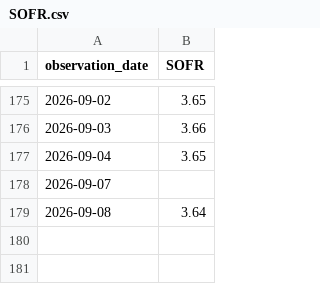
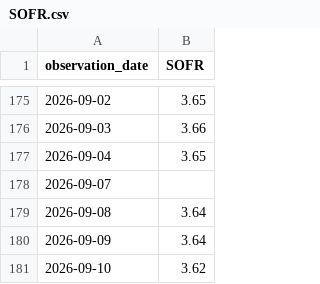
Before and after one commit to shadowapp-pixel/hud-rate-observatory, a CSV file: data/SOFR.csv, drawn as a sheet; only a part is shown, gaps mark what is left out.

```diff
--- a/data/SOFR.csv
+++ b/data/SOFR.csv
@@ -179 +179,3 @@ observation_date,SOFR
 2026-09-08,3.64
+2026-09-09,3.64
+2026-09-10,3.62
```
Also changed, not shown: data/DFF.csv, data/DGS10.csv, 6 other files.
